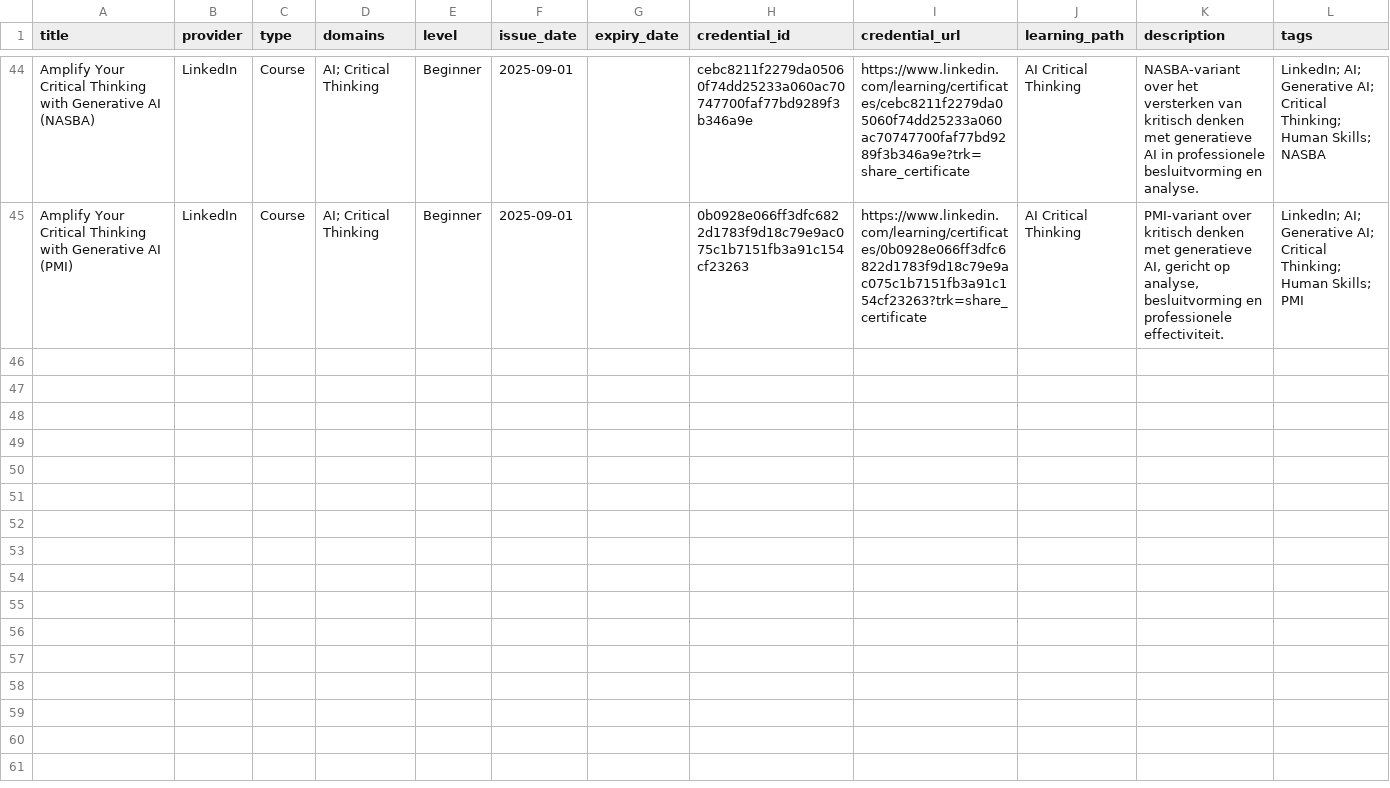
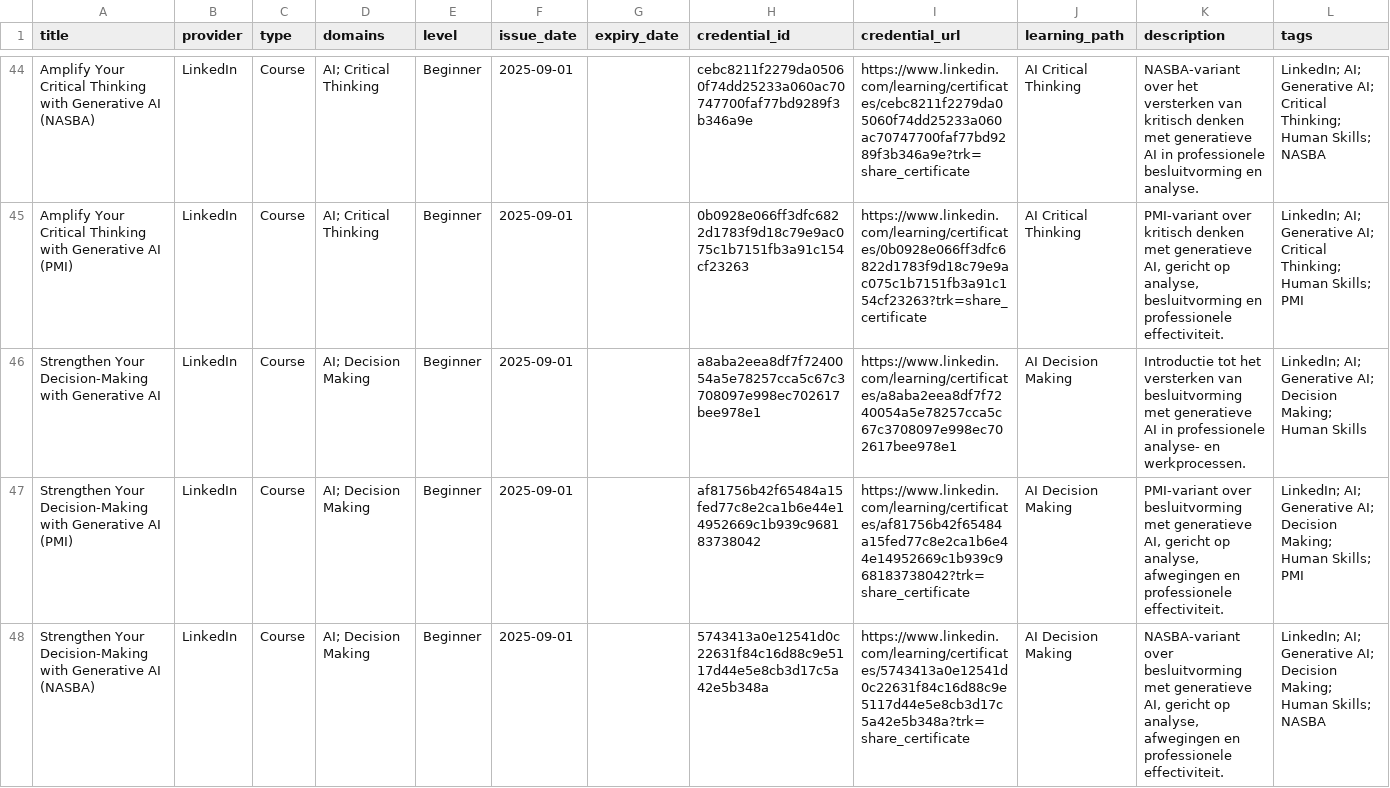
Before and after one commit to HarmvanBergen/certificaten, a CSV file: certificates-template.csv, drawn as a sheet; only a part is shown, gaps mark what is left out; the diff names each change by its address in the sheet, - before the commit and + after, or states it on an @@ line.

Commit message:
Adding Strengthen Your Decision-Making with Generative AI
Adding Strengthen Your Decision-Making with Generative AI

```diff
--- a/certificates-template.csv
+++ b/certificates-template.csv
+row 46: Strengthen Your Decision-Making with Generative AI | LinkedIn | Course | AI; Decision Making | Beginner | 2025-09-01 |  | a8aba2eea8df7f7240054a5e78257cca5c67c3708097e998ec702617bee978e1 | https://www.linkedin.com/learning/certificates/a8aba2eea8df7f7240054a5e78257cca5c67c3708097e998ec702617bee978e1 | AI Decision Making | Introductie tot het versterken van besluitvorming met generatieve AI in professionele analyse- en werkprocessen. | LinkedIn; AI; Generative AI; Decision Making; Human Skills
+row 47: Strengthen Your Decision-Making with Generative AI (PMI) | LinkedIn | Course | AI; Decision Making | Beginner | 2025-09-01 |  | af81756b42f65484a15fed77c8e2ca1b6e44e14952669c1b939c968183738042 | https://www.linkedin.com/learning/certificates/af81756b42f65484a15fed77c8e2ca1b6e44e14952669c1b939c968183738042?trk=share_certificate | AI Decision Making | PMI-variant over besluitvorming met generatieve AI, gericht op analyse, afwegingen en professionele effectiviteit. | LinkedIn; AI; Generative AI; Decision Making; Human Skills; PMI
+row 48: Strengthen Your Decision-Making with Generative AI (NASBA) | LinkedIn | Course | AI; Decision Making | Beginner | 2025-09-01 |  | 5743413a0e12541d0c22631f84c16d88c9e5117d44e5e8cb3d17c5a42e5b348a | https://www.linkedin.com/learning/certificates/5743413a0e12541d0c22631f84c16d88c9e5117d44e5e8cb3d17c5a42e5b348a?trk=share_certificate | AI Decision Making | NASBA-variant over besluitvorming met generatieve AI, gericht op analyse, afwegingen en professionele effectiviteit. | LinkedIn; AI; Generative AI; Decision Making; Human Skills; NASBA
```
